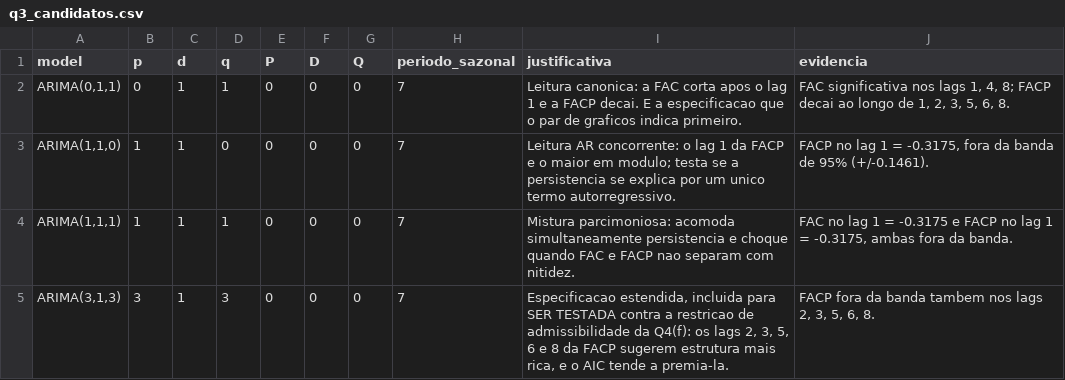
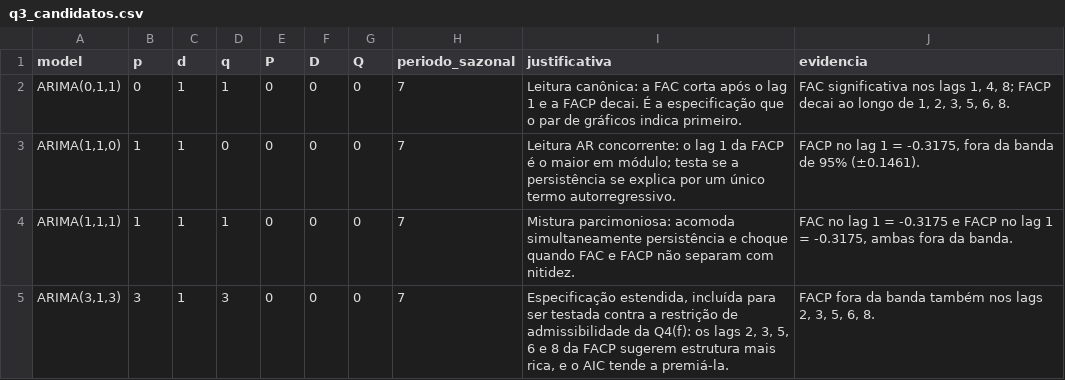
Before and after one commit to fcarva/cauchi, a CSV file: output/tables/q3_candidatos.csv, drawn as a sheet.

```diff
--- a/output/tables/q3_candidatos.csv
+++ b/output/tables/q3_candidatos.csv
@@ -1,5 +1,5 @@
 model,p,d,q,P,D,Q,periodo_sazonal,justificativa,evidencia
-"ARIMA(0,1,1)",0,1,1,0,0,0,7,Leitura canonica: a FAC corta apos o lag 1 e a FACP decai. E a especificacao que o par de graficos indica primeiro.,"FAC significativa nos lags 1, 4, 8; FACP decai ao longo de 1, 2, 3, 5, 6, 8."
-"ARIMA(1,1,0)",1,1,0,0,0,0,7,Leitura AR concorrente: o lag 1 da FACP e o maior em modulo; testa se a persistencia se explica por um unico termo autorregressivo.,"FACP no lag 1 = -0.3175, fora da banda de 95% (+/-0.1461)."
-"ARIMA(1,1,1)",1,1,1,0,0,0,7,Mistura parcimoniosa: acomoda simultaneamente persistencia e choque quando FAC e FACP nao separam com nitidez.,"FAC no lag 1 = -0.3175 e FACP no lag 1 = -0.3175, ambas fora da banda."
-"ARIMA(3,1,3)",3,1,3,0,0,0,7,"Especificacao estendida, incluida para SER TESTADA contra a restricao de admissibilidade da Q4(f): os lags 2, 3, 5, 6 e 8 da FACP sugerem estrutura mais rica, e o AIC tende a premia-la.","FACP fora da banda tambem nos lags 2, 3, 5, 6, 8."
+"ARIMA(0,1,1)",0,1,1,0,0,0,7,Leitura canônica: a FAC corta após o lag 1 e a FACP decai. É a especificação que o par de gráficos indica primeiro.,"FAC significativa nos lags 1, 4, 8; FACP decai ao longo de 1, 2, 3, 5, 6, 8."
+"ARIMA(1,1,0)",1,1,0,0,0,0,7,Leitura AR concorrente: o lag 1 da FACP é o maior em módulo; testa se a persistência se explica por um único termo autorregressivo.,"FACP no lag 1 = -0.3175, fora da banda de 95% (±0.1461)."
+"ARIMA(1,1,1)",1,1,1,0,0,0,7,Mistura parcimoniosa: acomoda simultaneamente persistência e choque quando FAC e FACP não separam com nitidez.,"FAC no lag 1 = -0.3175 e FACP no lag 1 = -0.3175, ambas fora da banda."
+"ARIMA(3,1,3)",3,1,3,0,0,0,7,"Especificação estendida, incluída para ser testada contra a restrição de admissibilidade da Q4(f): os lags 2, 3, 5, 6 e 8 da FACP sugerem estrutura mais rica, e o AIC tende a premiá-la.","FACP fora da banda também nos lags 2, 3, 5, 6, 8."
```
Also changed, not shown: output/tables/modelos_descartados.csv, output/tables/q2_testes_raiz_unitaria.csv, 34 other files.
